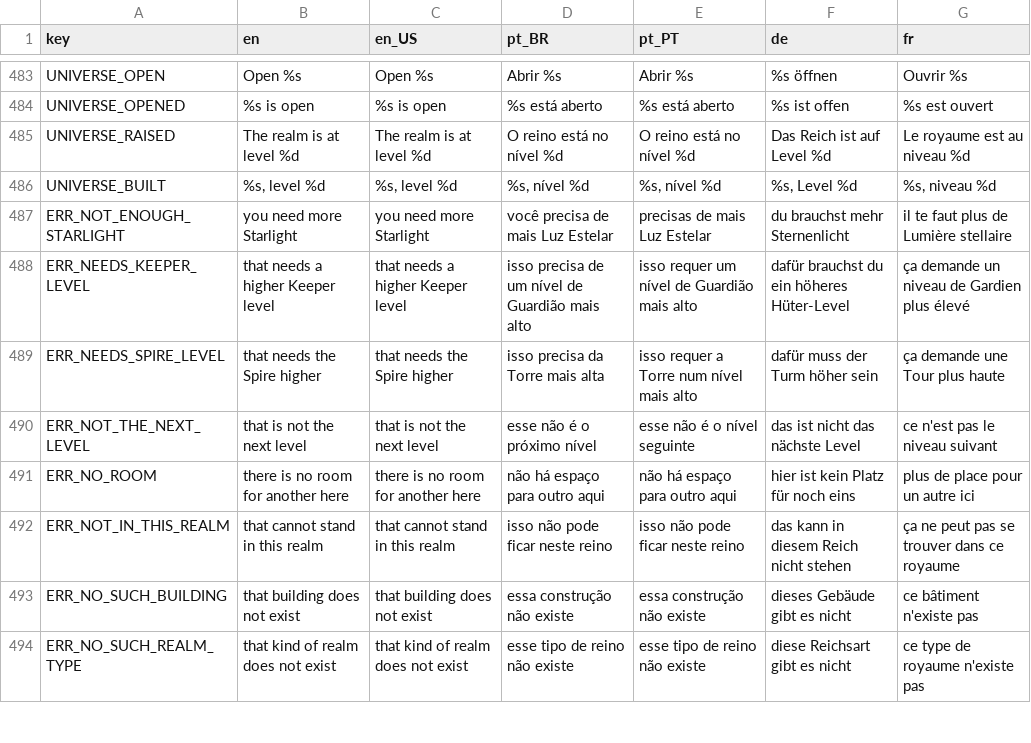
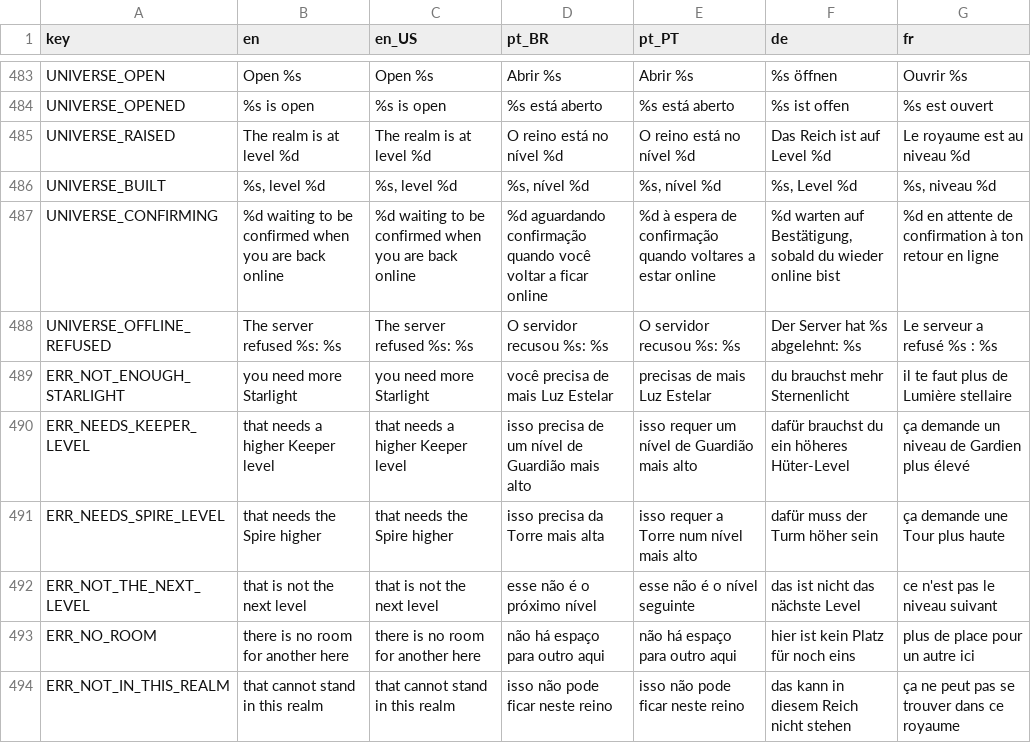
Before and after one commit to Fbba7/Ruleborn, a CSV file: client/i18n/strings.csv, drawn as a sheet; only a part is shown, gaps mark what is left out; the shorter side is filled out with more unchanged rows.

```diff
--- a/client/i18n/strings.csv
+++ b/client/i18n/strings.csv
@@ -504,2 +504,4 @@ UNIVERSE_RAISED,The realm is at level %d,The realm is at level %d,O reino está
 UNIVERSE_BUILT,"%s, level %d","%s, level %d","%s, nível %d","%s, nível %d","%s, Level %d","%s, niveau %d"
+UNIVERSE_CONFIRMING,%d waiting to be confirmed when you are back online,%d waiting to be confirmed when you are back online,%d aguardando confirmação quando você voltar a ficar online,%d à espera de confirmação quando voltares a estar online,"%d warten auf Bestätigung, sobald du wieder online bist",%d en attente de confirmation à ton retour en ligne
+UNIVERSE_OFFLINE_REFUSED,The server refused %s: %s,The server refused %s: %s,O servidor recusou %s: %s,O servidor recusou %s: %s,Der Server hat %s abgelehnt: %s,Le serveur a refusé %s : %s
 ERR_NOT_ENOUGH_STARLIGHT,you need more Starlight,you need more Starlight,você precisa de mais Luz Estelar,precisas de mais Luz Estelar,du brauchst mehr Sternenlicht,il te faut plus de Lumière stellaire
```
Also changed, not shown: 17 other files.
